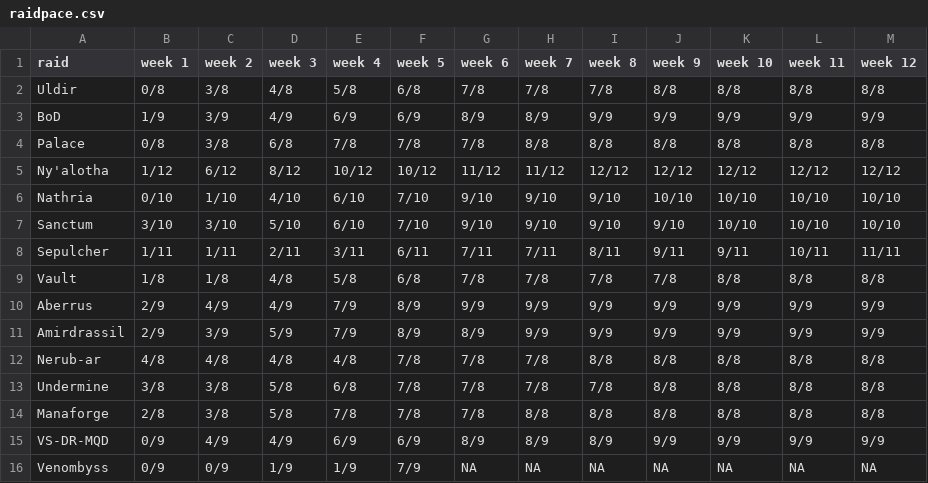
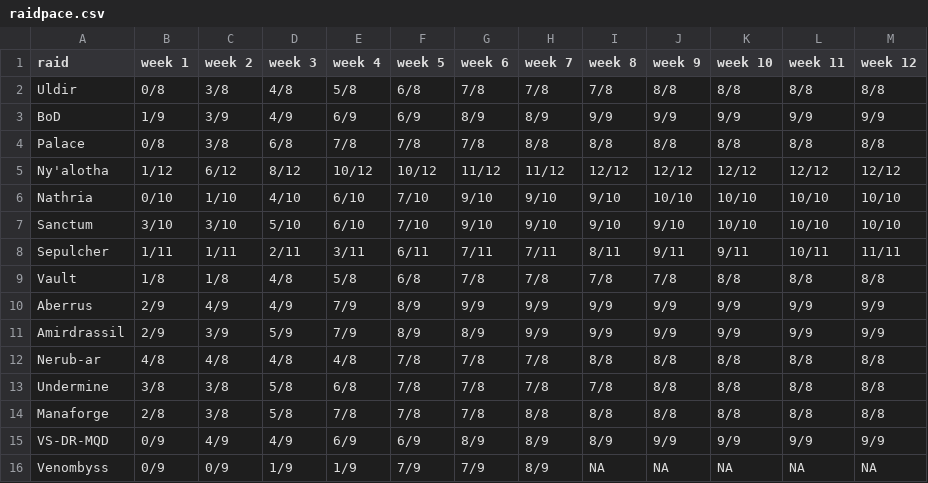
Before and after one commit to Sogarn/RenderStats, a CSV file: core/data/raidpace.csv, drawn as a sheet.

Commit message:
Updated raid pace

```diff
--- a/core/data/raidpace.csv
+++ b/core/data/raidpace.csv
@@ -15,2 +15,2 @@ Manaforge,2/8,3/8,5/8,7/8,7/8,7/8,8/8,8/8,8/8,8/8,8/8,8/8
 VS-DR-MQD,0/9,4/9,4/9,6/9,6/9,8/9,8/9,8/9,9/9,9/9,9/9,9/9
-Venombyss,0/9,0/9,1/9,1/9,7/9,NA,NA,NA,NA,NA,NA,NA
+Venombyss,0/9,0/9,1/9,1/9,7/9,7/9,8/9,NA,NA,NA,NA,NA
```
